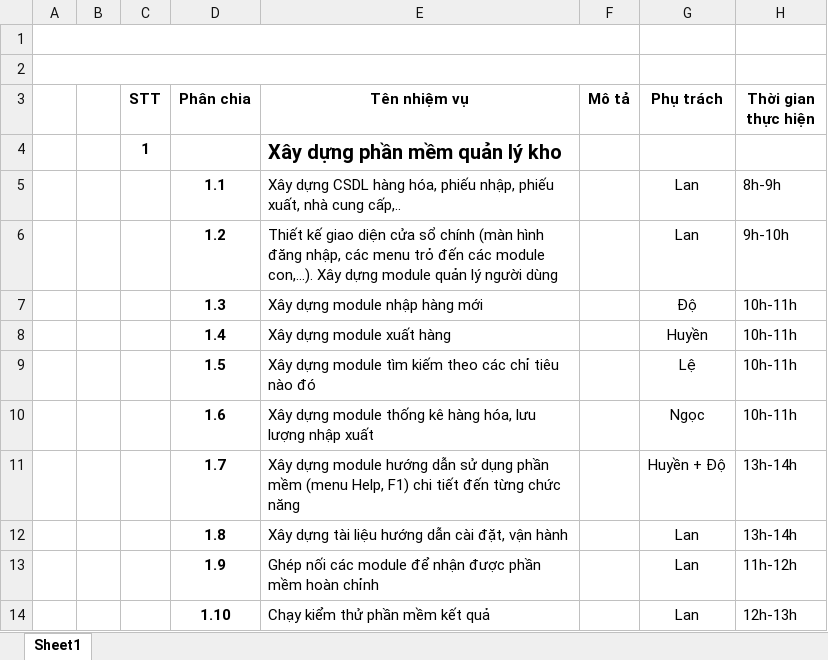
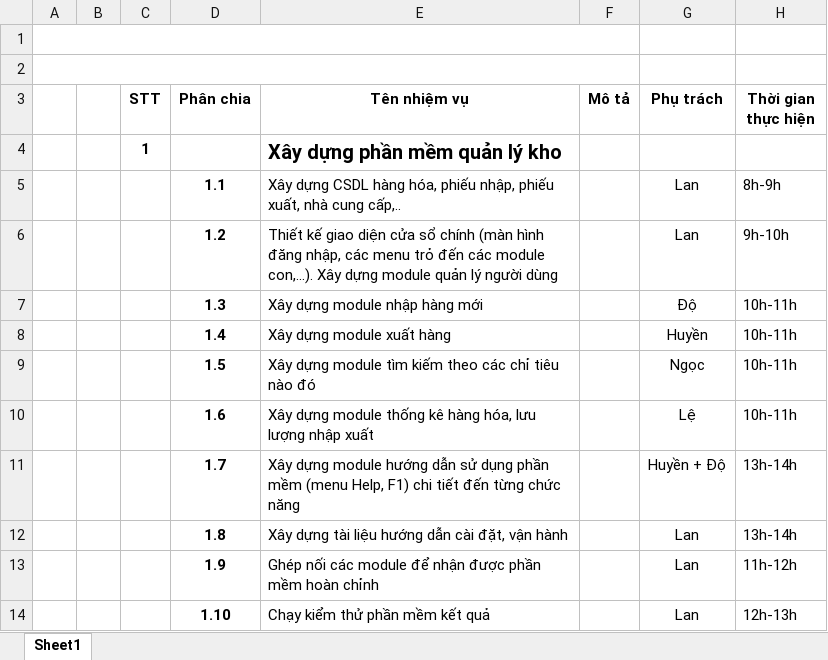
Before and after one commit to LanNguyen28/TT-NHOM, an Excel workbook: Phancong.xlsx, sheet Sheet1, drawn as a sheet; values as stored, in another font and other column widths than the file's, no borders; the diff names each change by its address in the sheet, - before the commit and + after, or states it on an @@ line.

Commit message:
schedule

```diff
--- a/Phancong.xlsx (sheet Sheet1)
+++ b/Phancong.xlsx (sheet Sheet1)
-G9 (Phụ trách): Lệ
+G9 (Phụ trách): Ngọc
-G10 (Phụ trách): Ngọc
+G10 (Phụ trách): Lệ
```
